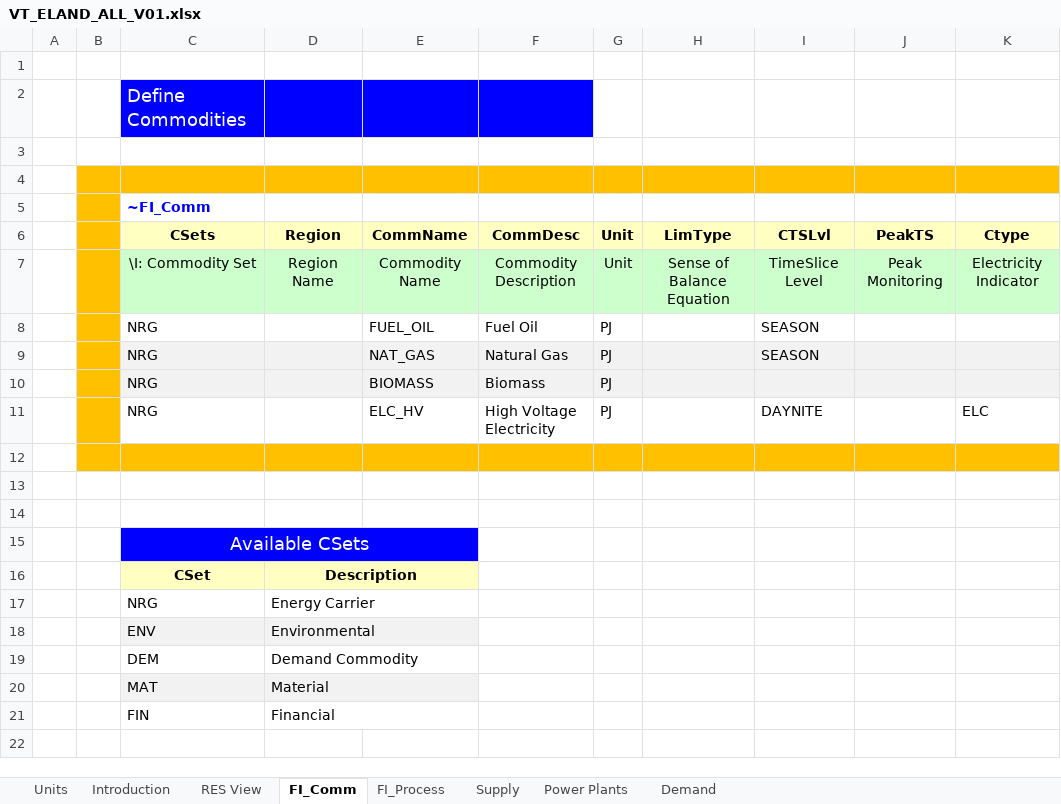
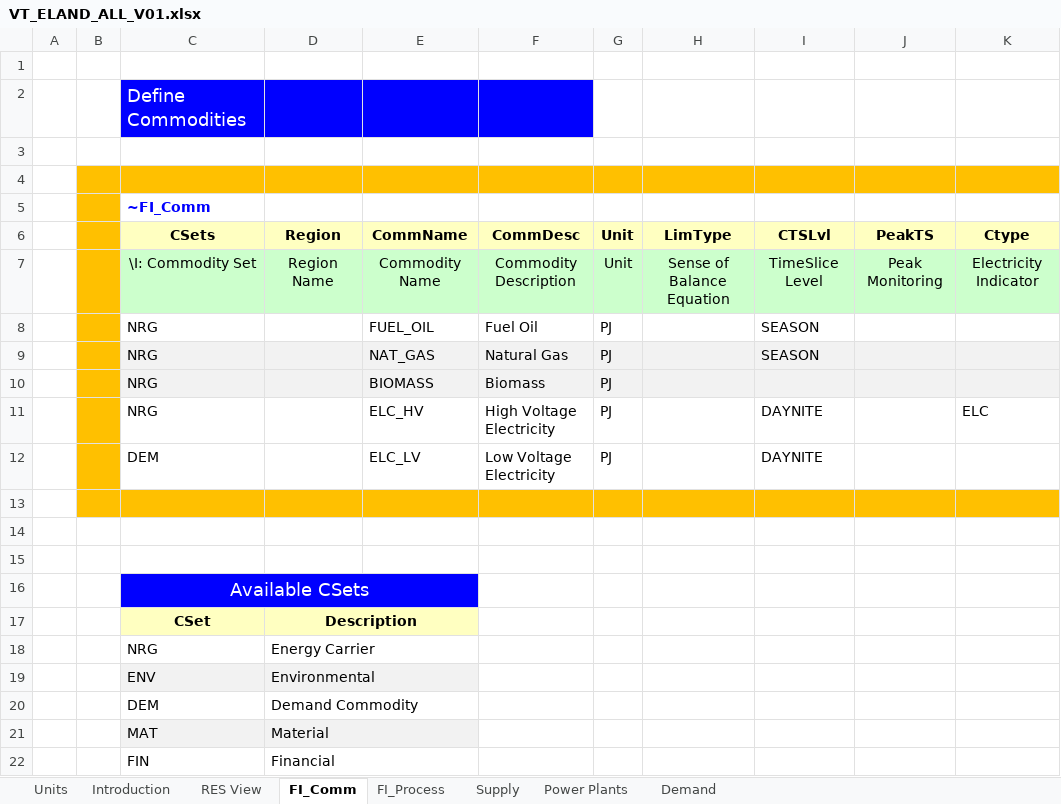
Before and after one commit to jpago/cinnamonroll, an Excel workbook: VT_ELAND_ALL_V01.xlsx, sheet FI_Comm, drawn as a sheet; values as stored, in another font and other column widths than the file's, no borders; the diff names each change by its address in the sheet, - before the commit and + after, or states it on an @@ line.

```diff
--- a/VT_ELAND_ALL_V01.xlsx (sheet FI_Comm)
+++ b/VT_ELAND_ALL_V01.xlsx (sheet FI_Comm)
+row 12:  |  | DEM |  | ELC_LV | Low Voltage Electricity | PJ |  | DAYNITE
```
Also changed, not shown: sheet Demand, sheet FI_Process, sheet Power Plants, charts or pictures.
